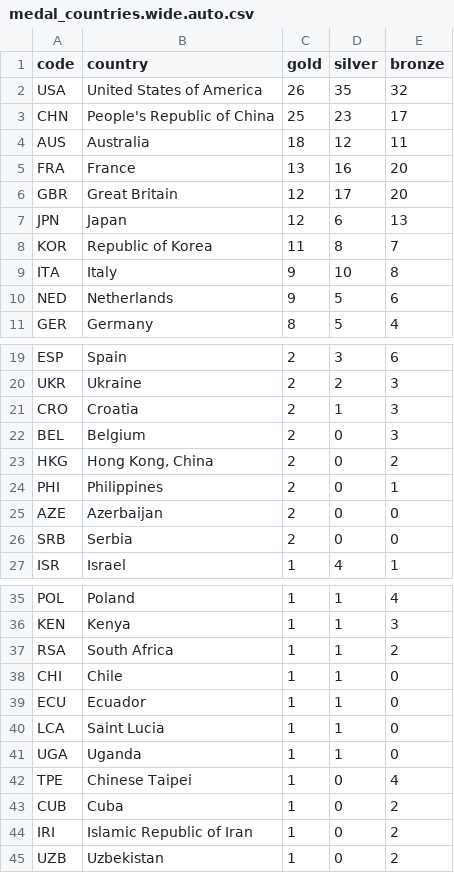
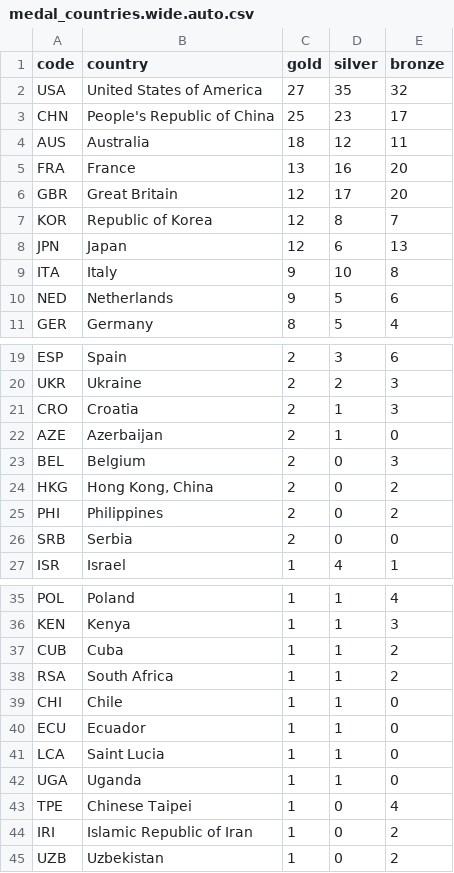
Before and after one commit to taniki/paris2024-data, a CSV file: datasets/medal_countries.wide.auto.csv, drawn as a sheet; only a part is shown, gaps mark what is left out.

```diff
--- a/datasets/medal_countries.wide.auto.csv
+++ b/datasets/medal_countries.wide.auto.csv
@@ -1,3 +1,3 @@
 code,country,gold,silver,bronze
-USA,United States of America,26,35,32
+USA,United States of America,27,35,32
 CHN,People's Republic of China,25,23,17
@@ -6,4 +6,4 @@ FRA,France,13,16,20
 GBR,Great Britain,12,17,20
+KOR,Republic of Korea,12,8,7
 JPN,Japan,12,6,13
-KOR,Republic of Korea,11,8,7
 ITA,Italy,9,10,8
@@ -21,6 +21,6 @@ UKR,Ukraine,2,2,3
 CRO,Croatia,2,1,3
+AZE,Azerbaijan,2,1,0
 BEL,Belgium,2,0,3
 HKG,"Hong Kong, China",2,0,2
-PHI,Philippines,2,0,1
-AZE,Azerbaijan,2,0,0
+PHI,Philippines,2,0,2
 SRB,Serbia,2,0,0
@@ -36,2 +36,3 @@ POL,Poland,1,1,4
 KEN,Kenya,1,1,3
+CUB,Cuba,1,1,2
 RSA,South Africa,1,1,2
@@ -42,3 +43,2 @@ UGA,Uganda,1,1,0
 TPE,Chinese Taipei,1,0,4
-CUB,Cuba,1,0,2
 IRI,Islamic Republic of Iran,1,0,2
```
Also changed, not shown: datasets/medal_countries.long.auto.csv, datasets/medallists.csv, 1 other file.
